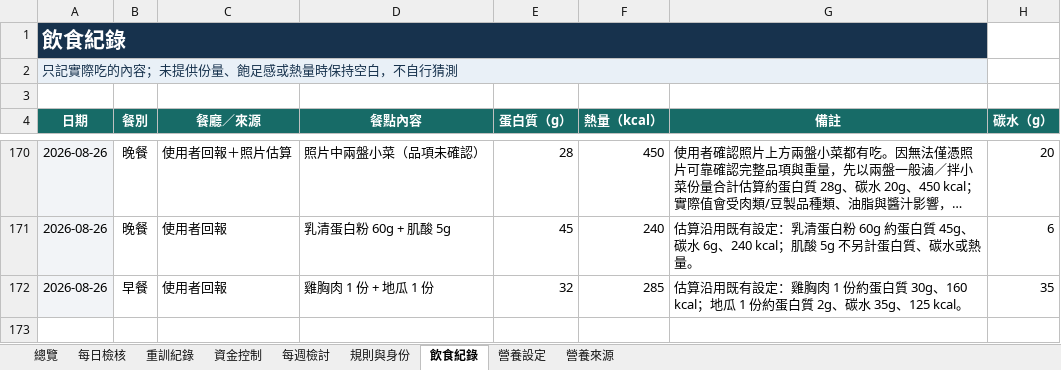
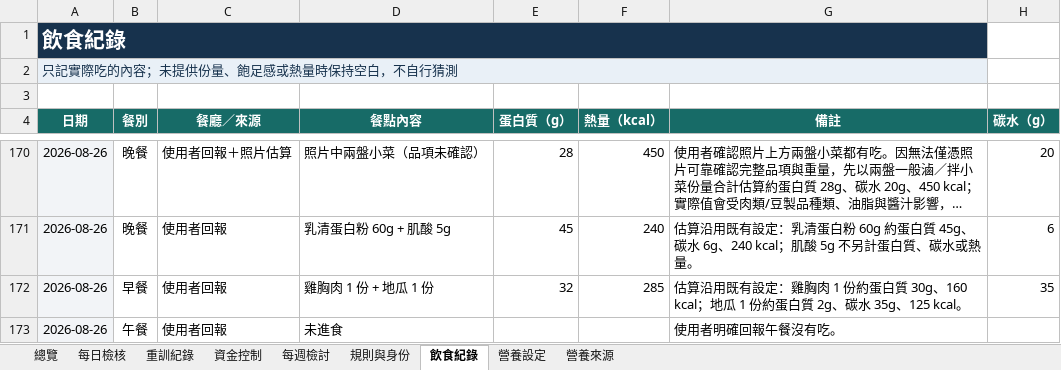
Before and after one commit to asadman1523/30-day-reset-tracker, an Excel workbook: 30天重建追蹤.xlsx, sheet 飲食紀錄, drawn as a sheet; only a part is shown, gaps mark what is left out; long unchanged cells end in …; values as stored, in another font and other column widths than the file's, no borders; the diff names each change by its address in the sheet, - before the commit and + after, or states it on an @@ line.

```diff
--- a/30天重建追蹤.xlsx (sheet 飲食紀錄)
+++ b/30天重建追蹤.xlsx (sheet 飲食紀錄)
+row 173: 2026-08-26 | 午餐 | 使用者回報 | 未進食 |  |  | 使用者明確回報午餐沒有吃。
```
Also changed, not shown: sheet 每日檢核, 3 other files.
